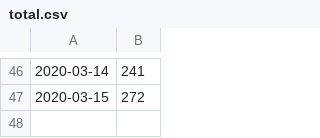
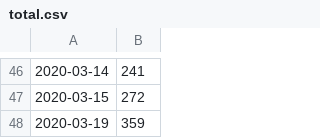
Before and after one commit to ahnl/covid-19.fi, a CSV file: total.csv, drawn as a sheet; only a part is shown, gaps mark what is left out.

Commit message:
Update total.csv

```diff
--- a/total.csv
+++ b/total.csv
@@ -47 +47,2 @@
 2020-03-15,272
+2020-03-19,359
```
